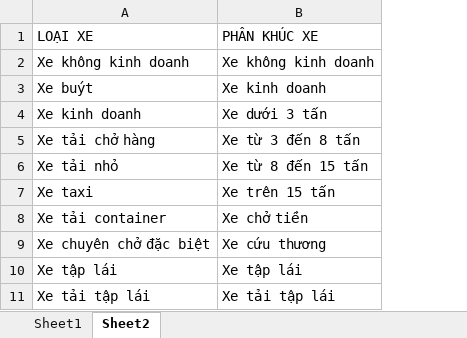
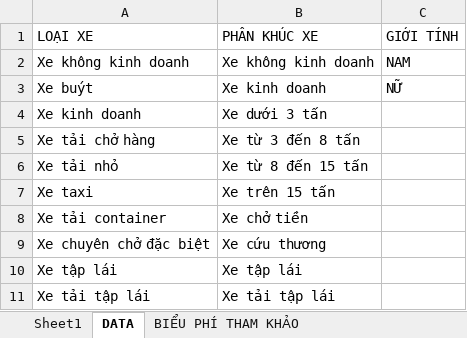
Before and after one commit to vassassurance/lian-dai-ly, an Excel workbook: LianAgentPortal/wwwroot/mau-upload-dai-ly-lian/mau-upload-dai-ly-lian-tndsbb-oto.xlsx, sheet DATA, drawn as a sheet; values as stored, in another font and other column widths than the file's, no borders; the diff names each change by its address in the sheet, - before the commit and + after, or states it on an @@ line.

```diff
--- a/LianAgentPortal/wwwroot/mau-upload-dai-ly-lian/mau-upload-dai-ly-lian-tndsbb-oto.xlsx (sheet DATA)
+++ b/LianAgentPortal/wwwroot/mau-upload-dai-ly-lian/mau-upload-dai-ly-lian-tndsbb-oto.xlsx (sheet DATA)
-sheet tab: Sheet2
+sheet tab: DATA
+sheet tab: BIỂU PHÍ THAM KHẢO
+column C, rows 1-3: GIỚI TÍNH | NAM | NỮ
```
Also changed, not shown: sheet Sheet1, 11 other files.
